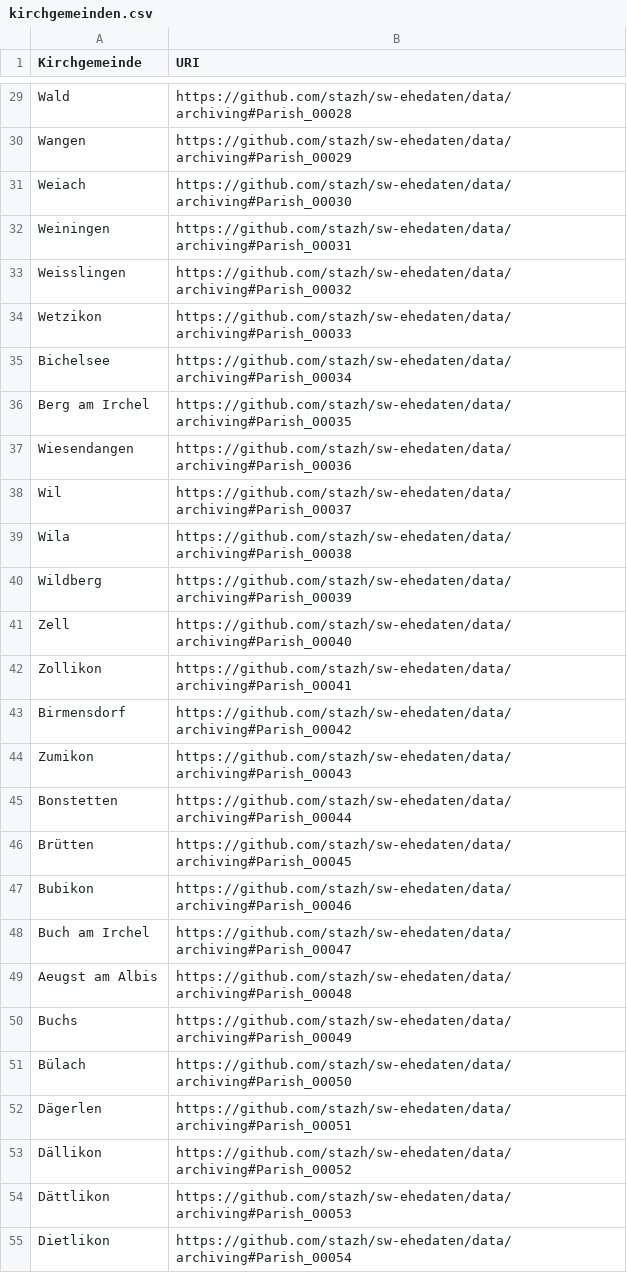
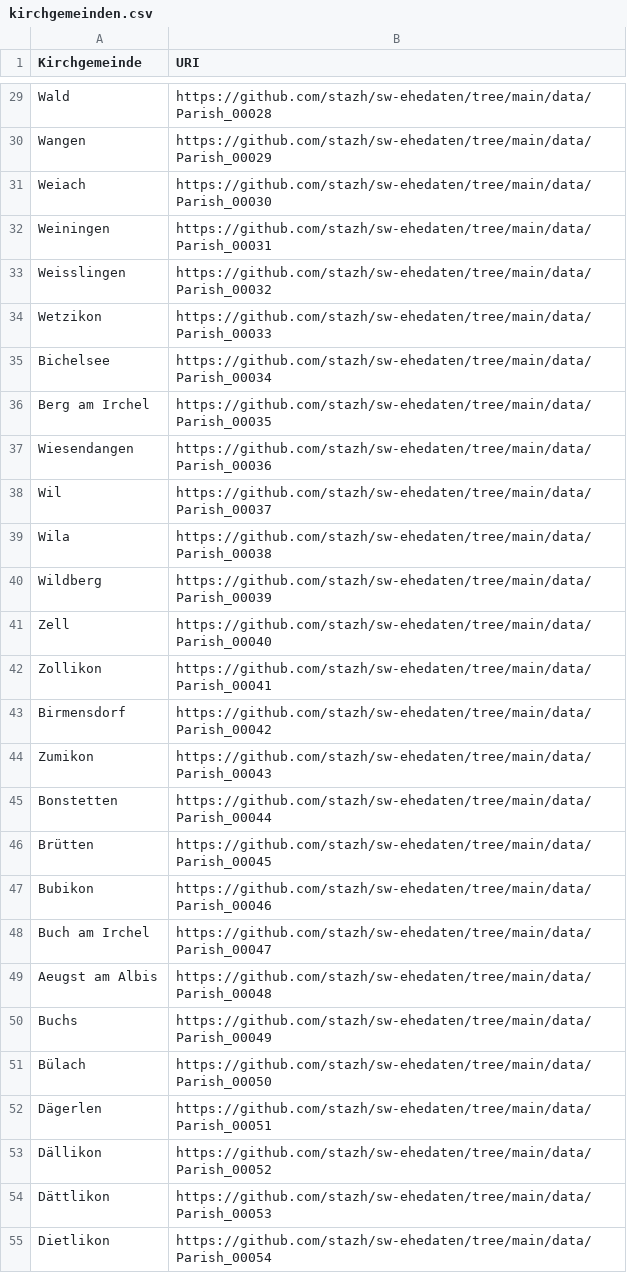
Before and after one commit to stazh/sw-ehedaten, a CSV file: conversion/python/kirchgemeinden.csv, drawn as a sheet; only a part is shown, gaps mark what is left out; the diff covers the shown part only; the diff names each change by its address in the sheet, - before the commit and + after, or states it on an @@ line.

```diff
--- a/conversion/python/kirchgemeinden.csv
+++ b/conversion/python/kirchgemeinden.csv
-B29 (URI): https://github.com/stazh/sw-ehedaten/data/archiving#Parish_00028
+B29 (URI): https://github.com/stazh/sw-ehedaten/tree/main/data/Parish_00028
-B30 (URI): https://github.com/stazh/sw-ehedaten/data/archiving#Parish_00029
+B30 (URI): https://github.com/stazh/sw-ehedaten/tree/main/data/Parish_00029
-B31 (URI): https://github.com/stazh/sw-ehedaten/data/archiving#Parish_00030
+B31 (URI): https://github.com/stazh/sw-ehedaten/tree/main/data/Parish_00030
-B32 (URI): https://github.com/stazh/sw-ehedaten/data/archiving#Parish_00031
+B32 (URI): https://github.com/stazh/sw-ehedaten/tree/main/data/Parish_00031
-B33 (URI): https://github.com/stazh/sw-ehedaten/data/archiving#Parish_00032
+B33 (URI): https://github.com/stazh/sw-ehedaten/tree/main/data/Parish_00032
-B34 (URI): https://github.com/stazh/sw-ehedaten/data/archiving#Parish_00033
+B34 (URI): https://github.com/stazh/sw-ehedaten/tree/main/data/Parish_00033
-B35 (URI): https://github.com/stazh/sw-ehedaten/data/archiving#Parish_00034
+B35 (URI): https://github.com/stazh/sw-ehedaten/tree/main/data/Parish_00034
-B36 (URI): https://github.com/stazh/sw-ehedaten/data/archiving#Parish_00035
+B36 (URI): https://github.com/stazh/sw-ehedaten/tree/main/data/Parish_00035
-B37 (URI): https://github.com/stazh/sw-ehedaten/data/archiving#Parish_00036
+B37 (URI): https://github.com/stazh/sw-ehedaten/tree/main/data/Parish_00036
-B38 (URI): https://github.com/stazh/sw-ehedaten/data/archiving#Parish_00037
+B38 (URI): https://github.com/stazh/sw-ehedaten/tree/main/data/Parish_00037
-B39 (URI): https://github.com/stazh/sw-ehedaten/data/archiving#Parish_00038
+B39 (URI): https://github.com/stazh/sw-ehedaten/tree/main/data/Parish_00038
-B40 (URI): https://github.com/stazh/sw-ehedaten/data/archiving#Parish_00039
+B40 (URI): https://github.com/stazh/sw-ehedaten/tree/main/data/Parish_00039
-B41 (URI): https://github.com/stazh/sw-ehedaten/data/archiving#Parish_00040
+B41 (URI): https://github.com/stazh/sw-ehedaten/tree/main/data/Parish_00040
-B42 (URI): https://github.com/stazh/sw-ehedaten/data/archiving#Parish_00041
+B42 (URI): https://github.com/stazh/sw-ehedaten/tree/main/data/Parish_00041
-B43 (URI): https://github.com/stazh/sw-ehedaten/data/archiving#Parish_00042
+B43 (URI): https://github.com/stazh/sw-ehedaten/tree/main/data/Parish_00042
-B44 (URI): https://github.com/stazh/sw-ehedaten/data/archiving#Parish_00043
+B44 (URI): https://github.com/stazh/sw-ehedaten/tree/main/data/Parish_00043
-B45 (URI): https://github.com/stazh/sw-ehedaten/data/archiving#Parish_00044
+B45 (URI): https://github.com/stazh/sw-ehedaten/tree/main/data/Parish_00044
-B46 (URI): https://github.com/stazh/sw-ehedaten/data/archiving#Parish_00045
+B46 (URI): https://github.com/stazh/sw-ehedaten/tree/main/data/Parish_00045
-B47 (URI): https://github.com/stazh/sw-ehedaten/data/archiving#Parish_00046
+B47 (URI): https://github.com/stazh/sw-ehedaten/tree/main/data/Parish_00046
-B48 (URI): https://github.com/stazh/sw-ehedaten/data/archiving#Parish_00047
+B48 (URI): https://github.com/stazh/sw-ehedaten/tree/main/data/Parish_00047
-B49 (URI): https://github.com/stazh/sw-ehedaten/data/archiving#Parish_00048
+B49 (URI): https://github.com/stazh/sw-ehedaten/tree/main/data/Parish_00048
-B50 (URI): https://github.com/stazh/sw-ehedaten/data/archiving#Parish_00049
+B50 (URI): https://github.com/stazh/sw-ehedaten/tree/main/data/Parish_00049
-B51 (URI): https://github.com/stazh/sw-ehedaten/data/archiving#Parish_00050
+B51 (URI): https://github.com/stazh/sw-ehedaten/tree/main/data/Parish_00050
-B52 (URI): https://github.com/stazh/sw-ehedaten/data/archiving#Parish_00051
+B52 (URI): https://github.com/stazh/sw-ehedaten/tree/main/data/Parish_00051
-B53 (URI): https://github.com/stazh/sw-ehedaten/data/archiving#Parish_00052
+B53 (URI): https://github.com/stazh/sw-ehedaten/tree/main/data/Parish_00052
-B54 (URI): https://github.com/stazh/sw-ehedaten/data/archiving#Parish_00053
+B54 (URI): https://github.com/stazh/sw-ehedaten/tree/main/data/Parish_00053
-B55 (URI): https://github.com/stazh/sw-ehedaten/data/archiving#Parish_00054
+B55 (URI): https://github.com/stazh/sw-ehedaten/tree/main/data/Parish_00054
```
Also changed, not shown: 130 edited cells elsewhere in this file, conversion/python/Bandsignaturen.csv, conversion/python/Frauenvornamen.csv, 8 other files.
